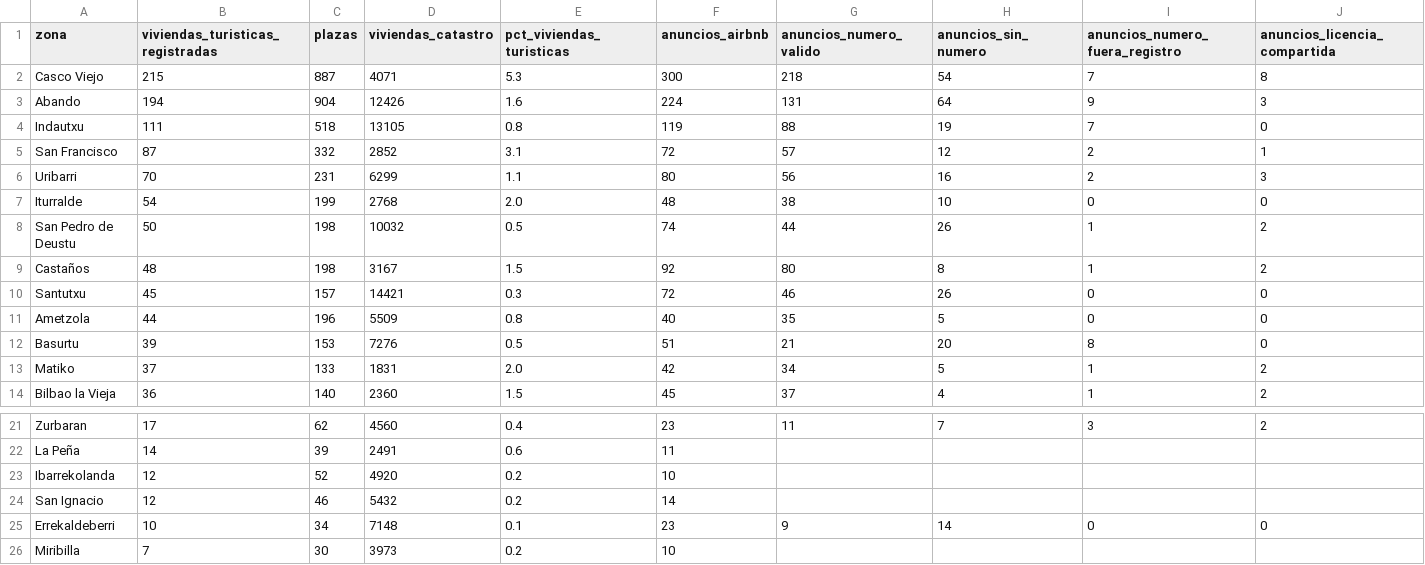
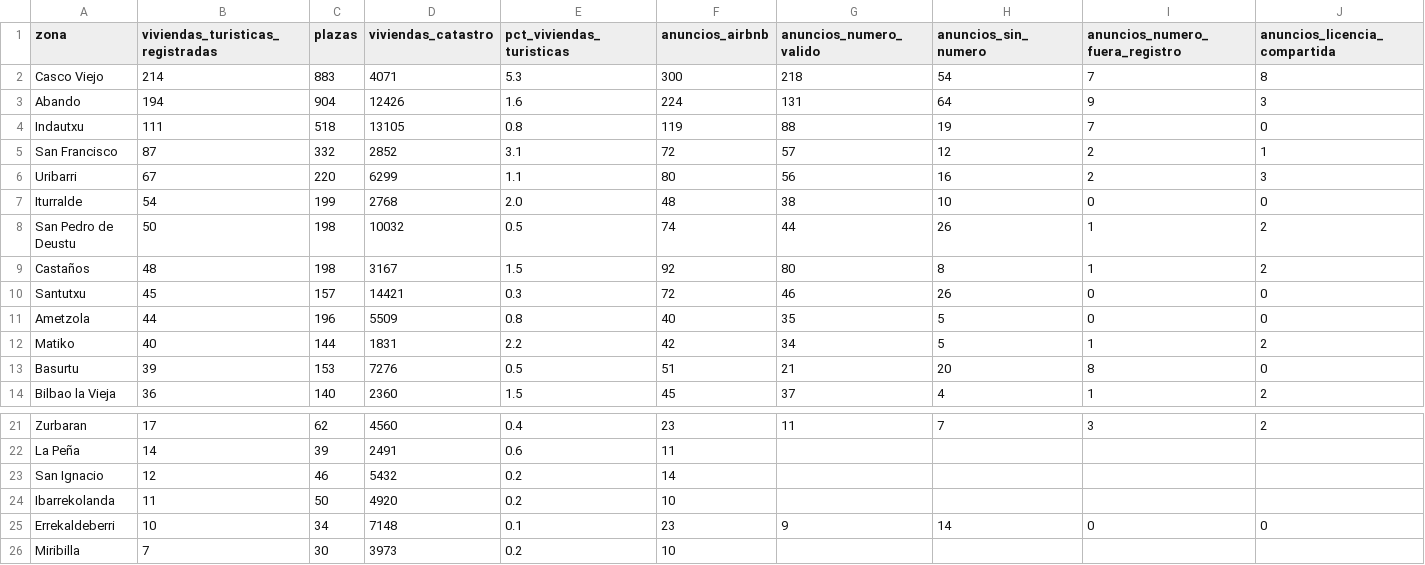
Before and after one commit to tienelicencia/tienelicencia, a CSV file: site/data/bilbao/zonas.csv, drawn as a sheet; only a part is shown, gaps mark what is left out; removed rows and columns are numbered as before the commit, all else as after; rows hold the shown columns only; the diff names each change by its address in the sheet, - before the commit and + after, or states it on an @@ line.

```diff
--- a/site/data/bilbao/zonas.csv
+++ b/site/data/bilbao/zonas.csv
-B2 (viviendas_turisticas_registradas): 215
+B2 (viviendas_turisticas_registradas): 214
-C2 (plazas): 887
+C2 (plazas): 883
-B6 (viviendas_turisticas_registradas): 70
+B6 (viviendas_turisticas_registradas): 67
-C6 (plazas): 231
+C6 (plazas): 220
+row 12: Matiko | 40 | 144 | 1831 | 2.2 | 42 | 34 | 5 | 1 | 2
-row 13: Matiko | 37 | 133 | 1831 | 2.0 | 42 | 34 | 5 | 1 | 2
-row 23: Ibarrekolanda | 12 | 52 | 4920 | 0.2 | 10
+row 24: Ibarrekolanda | 11 | 50 | 4920 | 0.2 | 10
```
Also changed, not shown: site/data/andalucia/edificios.csv, site/data/andalucia/zonas.csv, 52 other files.
